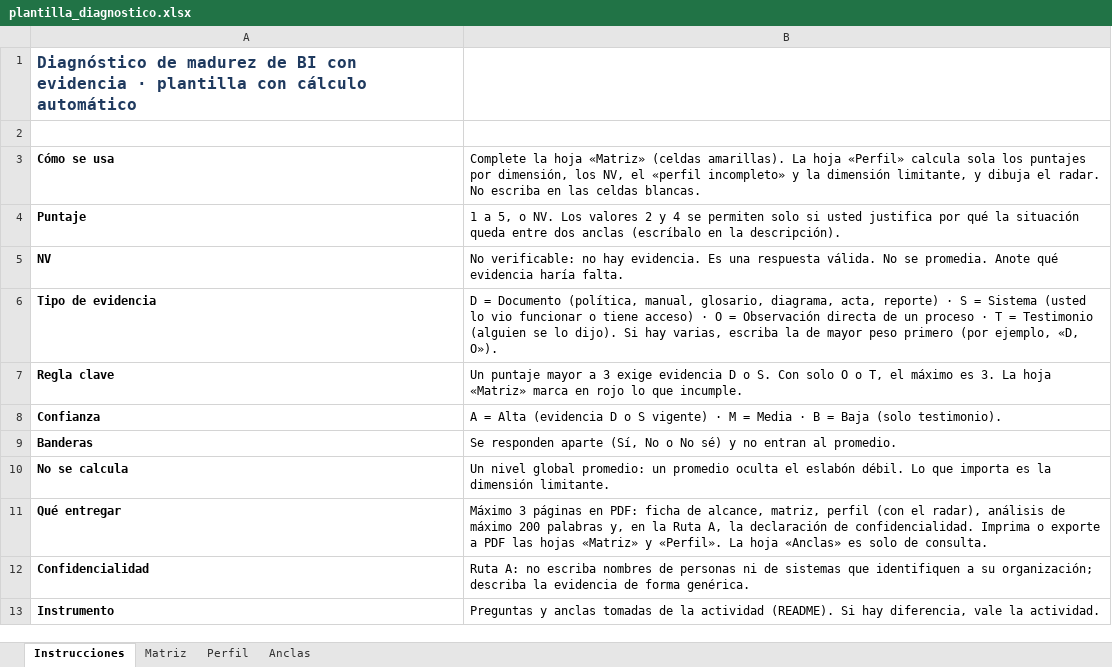
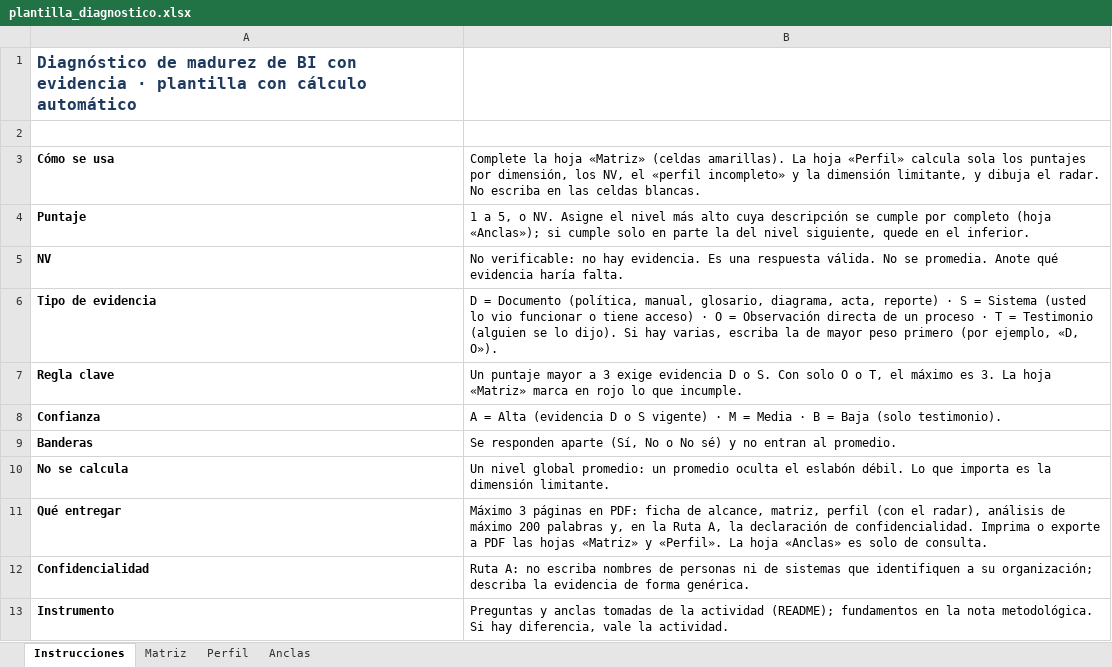
Before and after one commit to acubillosde/bi-control-organizacional-estudiantes, an Excel workbook: unidad-1/actividad_madurez_bi/plantilla_diagnostico.xlsx, sheet Instrucciones, drawn as a sheet; values as stored, in another font and other column widths than the file's, no borders; the diff names each change by its address in the sheet, - before the commit and + after, or states it on an @@ line.

```diff
--- a/unidad-1/actividad_madurez_bi/plantilla_diagnostico.xlsx (sheet Instrucciones)
+++ b/unidad-1/actividad_madurez_bi/plantilla_diagnostico.xlsx (sheet Instrucciones)
-B4: …o NV. Los valores 2 y 4 se permiten solo si usted justifica por qué la situación queda entre dos anclas (escríbalo en la descripción).
+B4: …o NV. Asigne el nivel más alto cuya descripción se cumple por completo (hoja «Anclas»); si cumple solo en parte la del nivel siguiente, quede en el inferior.
-B13: …la actividad (README). Si hay…
+B13: …la actividad (README); fundamentos en la nota metodológica. Si hay…
```
Also changed, not shown: sheet Matriz, sheet Anclas, unidad-1/actividad_madurez_bi/plantilla_diagnostico_rapido.xlsx, 9 other files.
